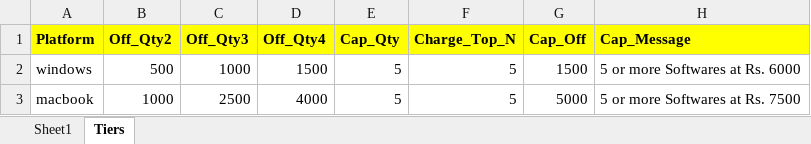
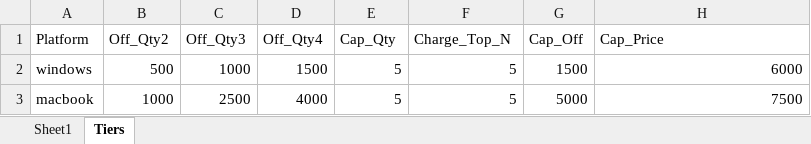
Before and after one commit to quicksoftware-gl/quicksoftwares, an Excel workbook: Discount.xlsx, sheet Tiers, drawn as a sheet; values as stored, in another font and other column widths than the file's, no borders; the diff names each change by its address in the sheet, - before the commit and + after, or states it on an @@ line.

```diff
--- a/Discount.xlsx (sheet Tiers)
+++ b/Discount.xlsx (sheet Tiers)
@@ A1:H1 fill: #FFFF00 → none, bold: on → off @@
-H1: Cap_Message
+H1: Cap_Price
-H2 (Cap_Price): 5 or more Softwares at Rs. 6000
+H2 (Cap_Price): 6000
-H3 (Cap_Price): 5 or more Softwares at Rs. 7500
+H3 (Cap_Price): 7500
```
Also changed, not shown: 3 other files.
